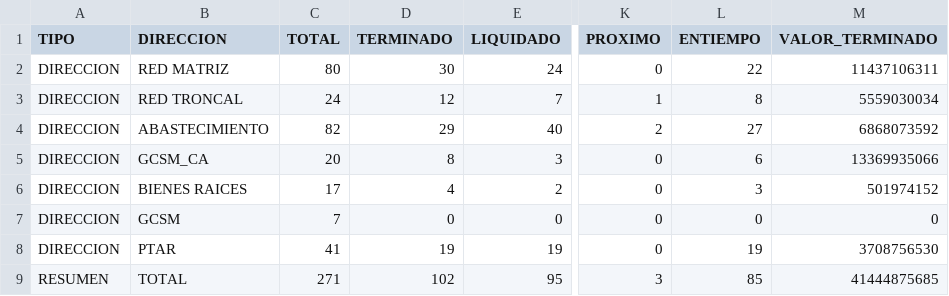
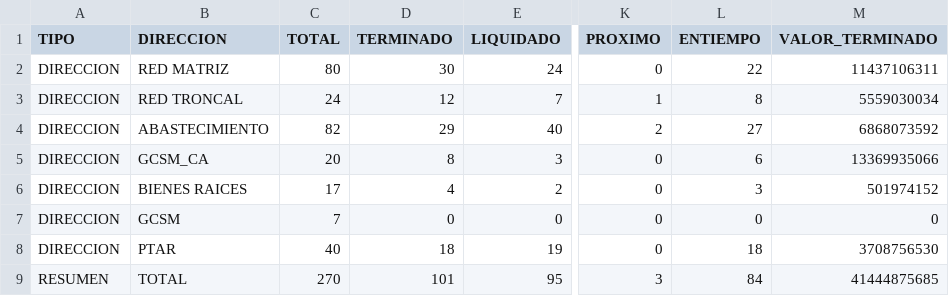
Before and after one commit to mhoyos1324-ux/gcsm-dashboard, a CSV file: datos.csv, drawn as a sheet; only a part is shown, gaps mark what is left out; the diff names each change by its address in the sheet, - before the commit and + after, or states it on an @@ line.

Commit message:
Update datos.csv

```diff
--- a/datos.csv
+++ b/datos.csv
-C8 (TOTAL): 41
+C8 (TOTAL): 40
-D8 (TERMINADO): 19
+D8 (TERMINADO): 18
-L8 (ENTIEMPO): 19
+L8 (ENTIEMPO): 18
-C9 (TOTAL): 271
+C9 (TOTAL): 270
-D9 (TERMINADO): 102
+D9 (TERMINADO): 101
-L9 (ENTIEMPO): 85
+L9 (ENTIEMPO): 84
```
